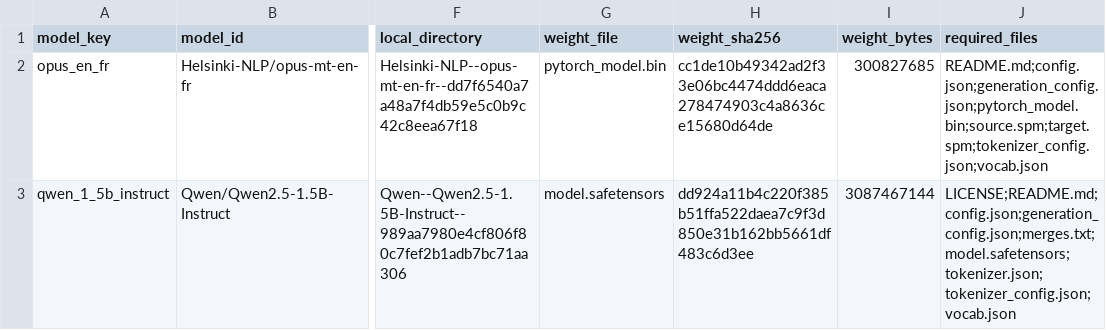
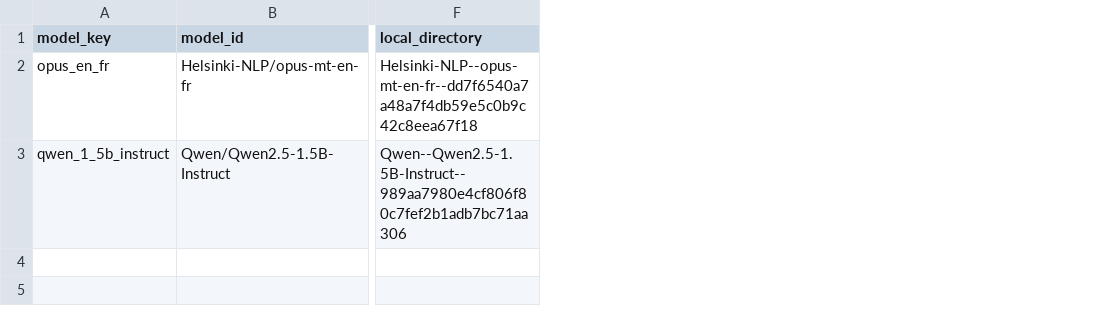
Before and after one commit to farach/periodic_table_nlp, a CSV file: data/nlg-models.csv, drawn as a sheet; only a part is shown, gaps mark what is left out; the diff names each change by its address in the sheet, - before the commit and + after, or states it on an @@ line.

```diff
--- a/data/nlg-models.csv
+++ b/data/nlg-models.csv
-column G (weight_file), rows 2-3: pytorch_model.bin | model.safetensors
-column H (weight_sha256), rows 2-3: cc1de10b49342ad2f33e06bc4474ddd6eaca278474903c4a8636ce15680d64de | dd924a11b4c220f385b51ffa522daea7c9f3d850e31b162bb5661df483c6d3ee
-column I (weight_bytes), rows 2-3: 300827685 | 3087467144
-column J (required_files), rows 2-3: README.md;config.json;generation_config.json;pytorch_model.bin;source.spm;target.spm;tokenizer_config.json;vocab.json | LICENSE;README.md;config.json;generation_config.json;merges.txt;model.safetensors;tokenizer.json;tokenizer_config.json;vocab.json
```
Also changed, not shown: data/lesson_reviews.csv, 13 other files.
